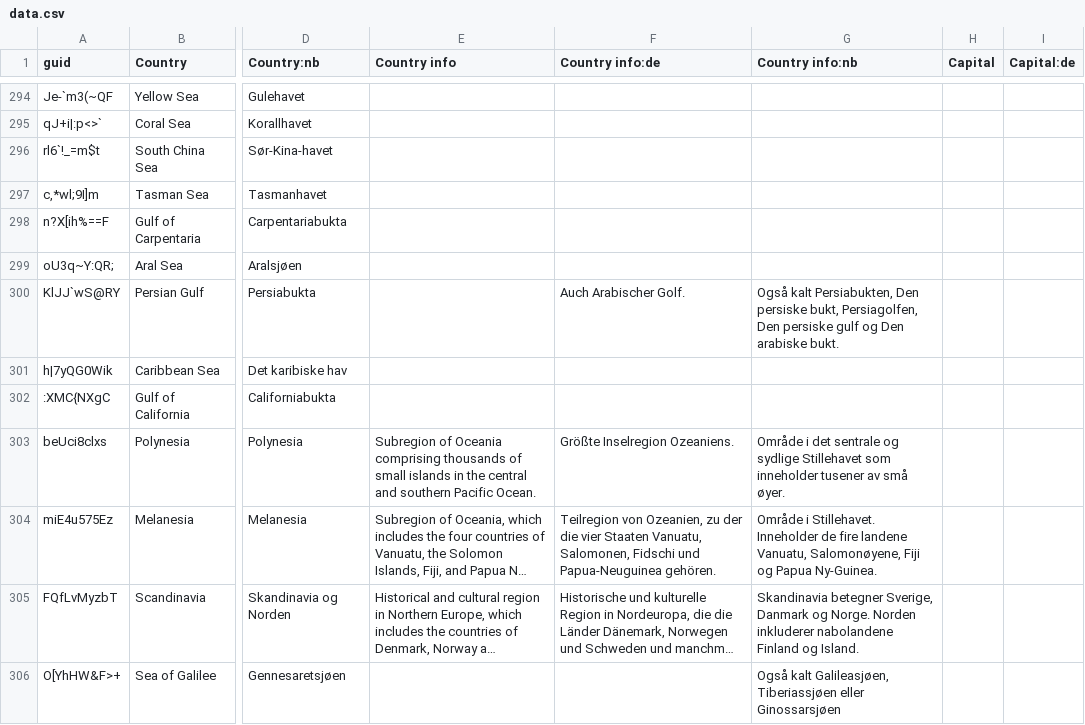
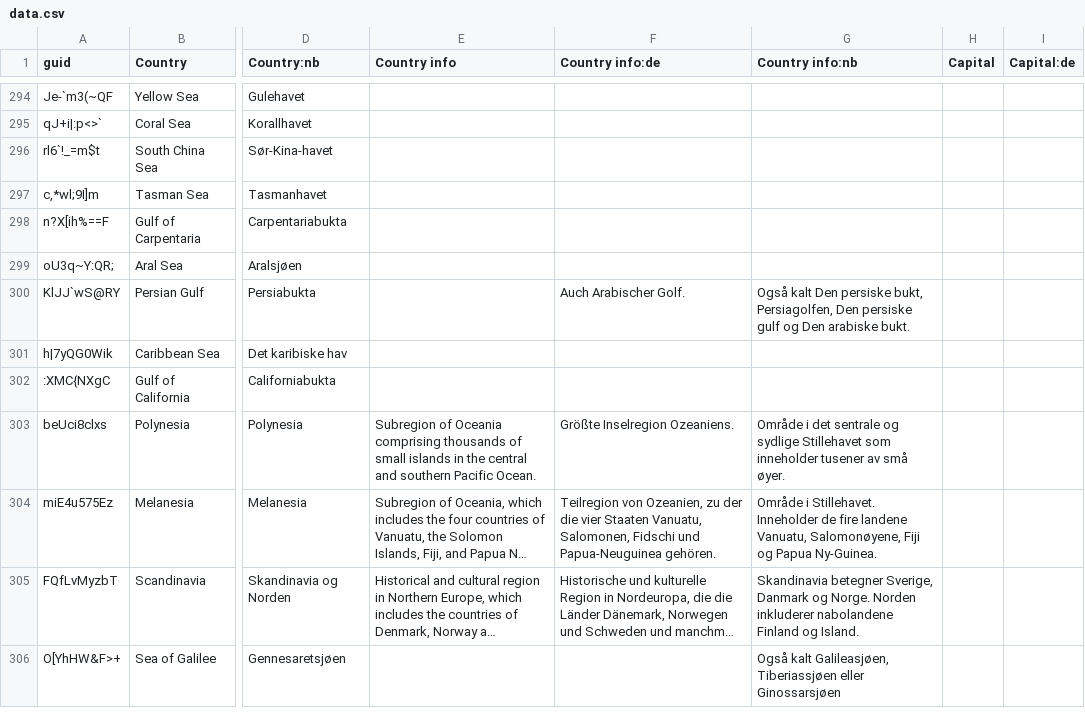
Before and after one commit to anki-geo/ultimate-geography, a CSV file: src/data.csv, drawn as a sheet; only a part is shown, gaps mark what is left out; long unchanged cells end in …; the diff names each change by its address in the sheet, - before the commit and + after, or states it on an @@ line.

Commit message:
[nb] Add a translation sources file

```diff
--- a/src/data.csv
+++ b/src/data.csv
-G300 (Country info:nb): Også kalt Persiabukten, Den persiske…
+G300 (Country info:nb): Også kalt Den persiske…
```
Also changed, not shown: 1 other file.
